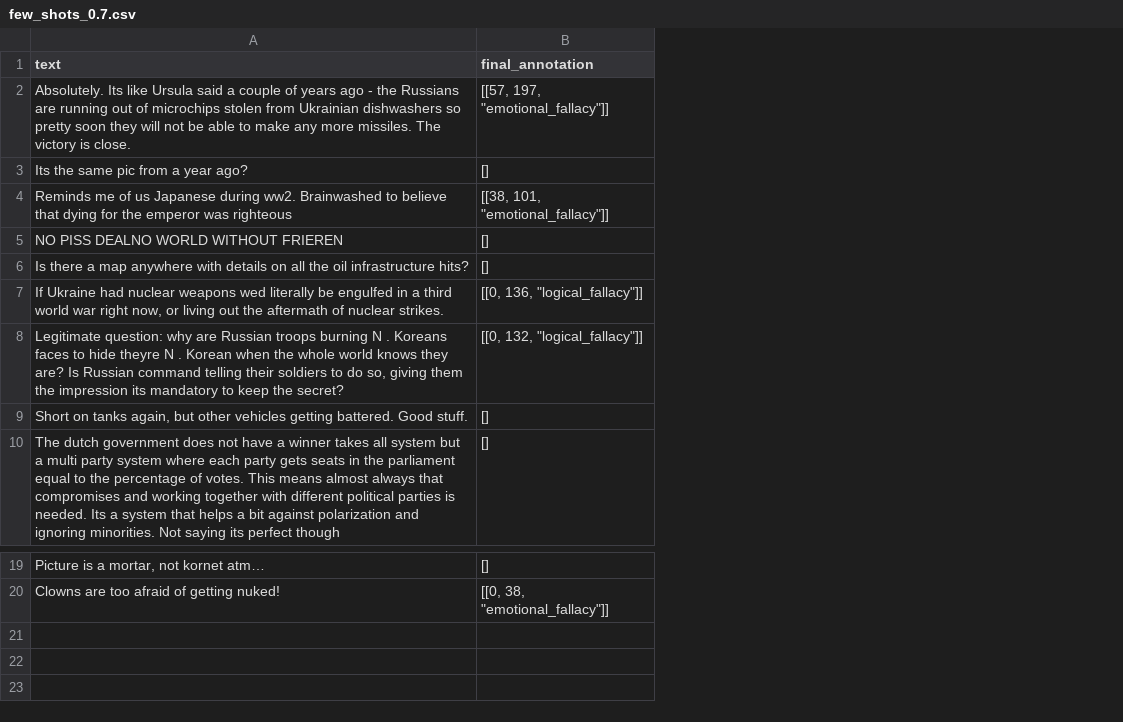
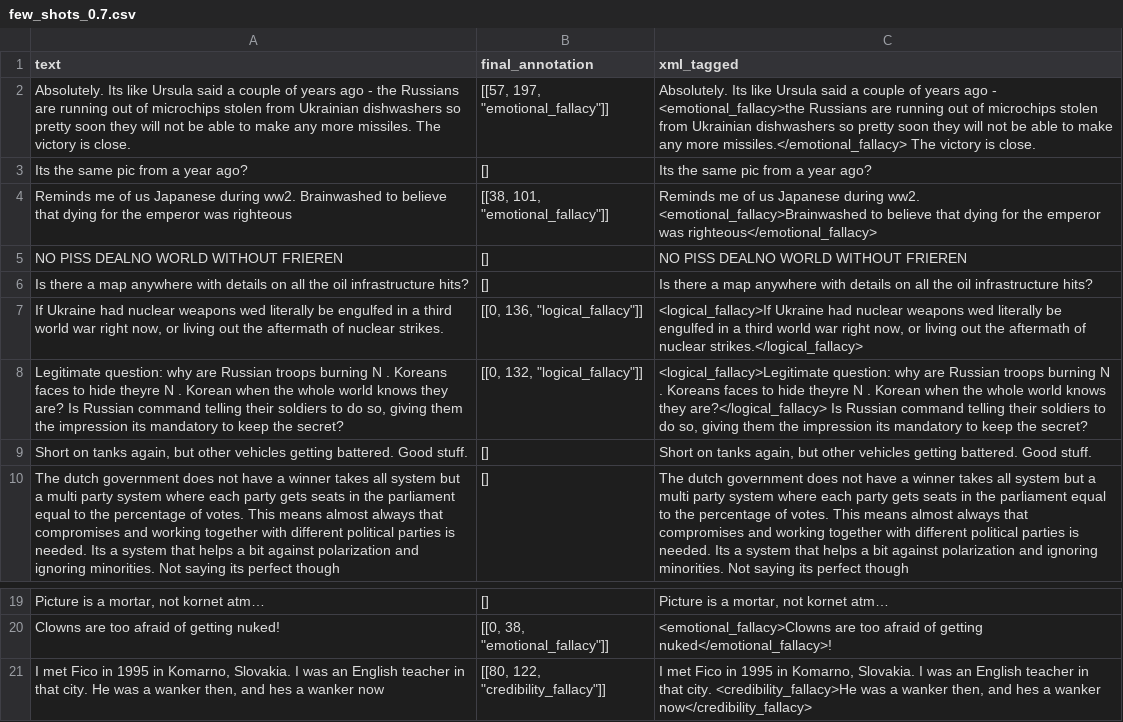
Before and after one commit to CalBlanco/bot-tech, a CSV file: data/split_0.3_0.7/few_shots_0.7.csv, drawn as a sheet; only a part is shown, gaps mark what is left out; the diff names each change by its address in the sheet, - before the commit and + after, or states it on an @@ line.

Commit message:
Add run_generation_pipeline.sh script for generating datasets and processing annotations. Introduce new CSV files for generation inputs and update existing CSV files to include XML-tagged outputs. Enhance inference pipeline scripts for better dataset handling and XML tagging.

```diff
--- a/data/split_0.3_0.7/few_shots_0.7.csv
+++ b/data/split_0.3_0.7/few_shots_0.7.csv
+column C (xml_tagged), rows 2-10: Absolutely. Its like Ursula said a couple of years ago - <emotional_fallacy>the Russians are running out of microchips stolen from Ukrainian dishwashers so pretty soon they will not be able to make any more missiles.</emotional_fallacy> The victory is close. | Its the same pic from a year ago? | Reminds me of us Japanese during ww2. <emotional_fallacy>Brainwashed to believe that dying for the emperor was righteous</emotional_fallacy> | NO PISS DEALNO WORLD WITHOUT FRIEREN | Is there a map anywhere with details on all the oil infrastructure hits? | <logical_fallacy>If Ukraine had nuclear weapons wed literally be engulfed in a third world war right now, or living out the aftermath of nuclear strikes.</logical_fallacy> | <logical_fallacy>Legitimate question: why are Russian troops burning N . Koreans faces to hide theyre N . Korean when the whole world knows they are?</logical_fallacy> Is Russian command telling their soldiers to do so, giving them the impression its mandatory to keep the secret? | Short on tanks again, but other vehicles getting battered. Good stuff. | The dutch government does not have a winner takes all system but a multi party system where each party gets seats in the parliament equal to the percentage of votes. This means almost always that compromises and working together with different political parties is needed. Its a system that helps a bit against polarization and ignoring minorities. Not saying its perfect though; rows 19-20: Picture is a mortar, not kornet atm… | <emotional_fallacy>Clowns are too afraid of getting nuked</emotional_fallacy>!
+row 21: I met Fico in 1995 in Komarno, Slovakia. I was an English teacher in that city. He was a wanker then, and hes a wanker now | [[80, 122, "credibility_fallacy"]] | I met Fico in 1995 in Komarno, Slovakia. I was an English teacher in that city. <credibility_fallacy>He was a wanker then, and hes a wanker now</credibility_fallacy>
```
Also changed, not shown: data/split_0.3_0.7/gold_0.7.csv, 10 other files.
